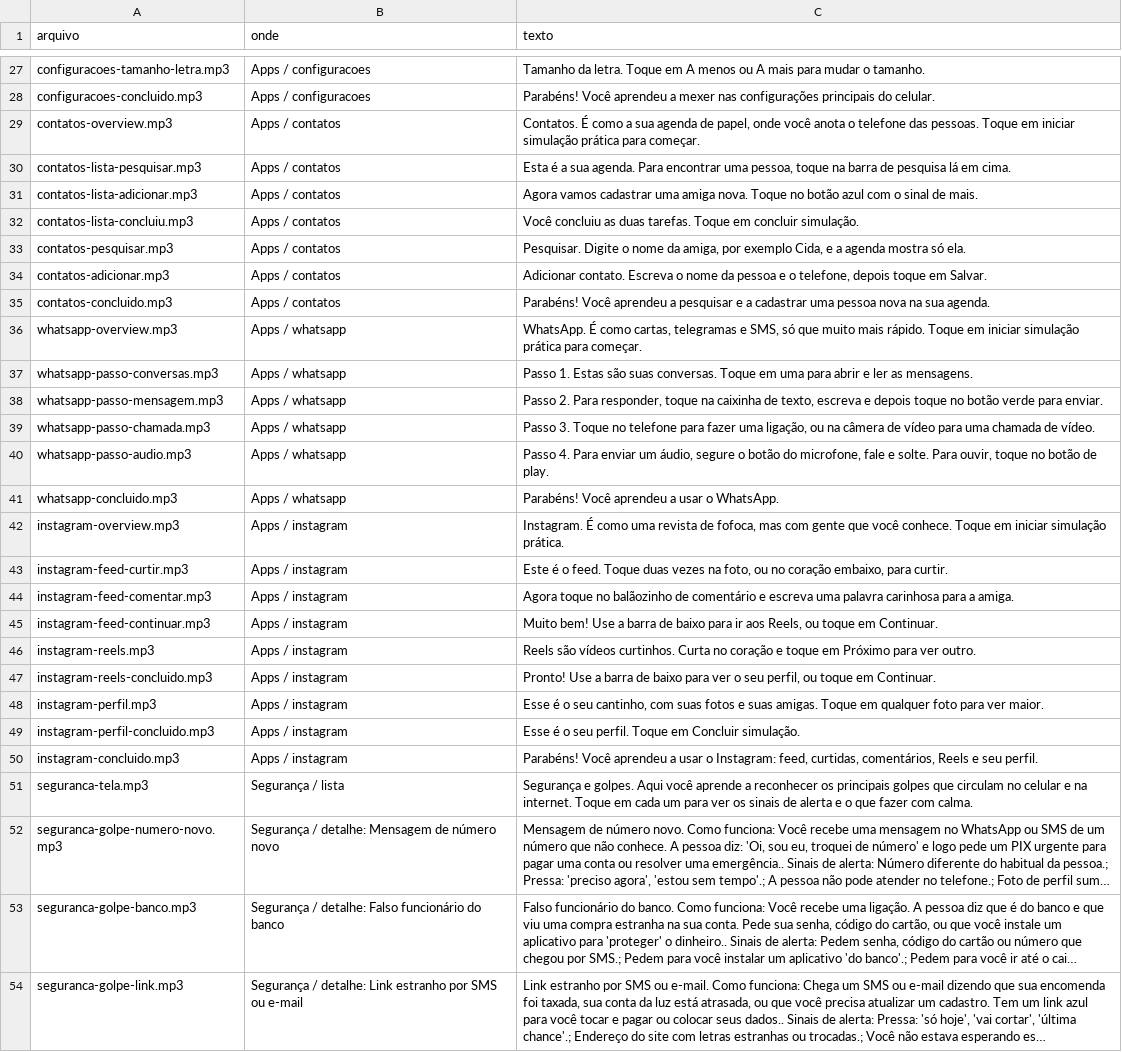
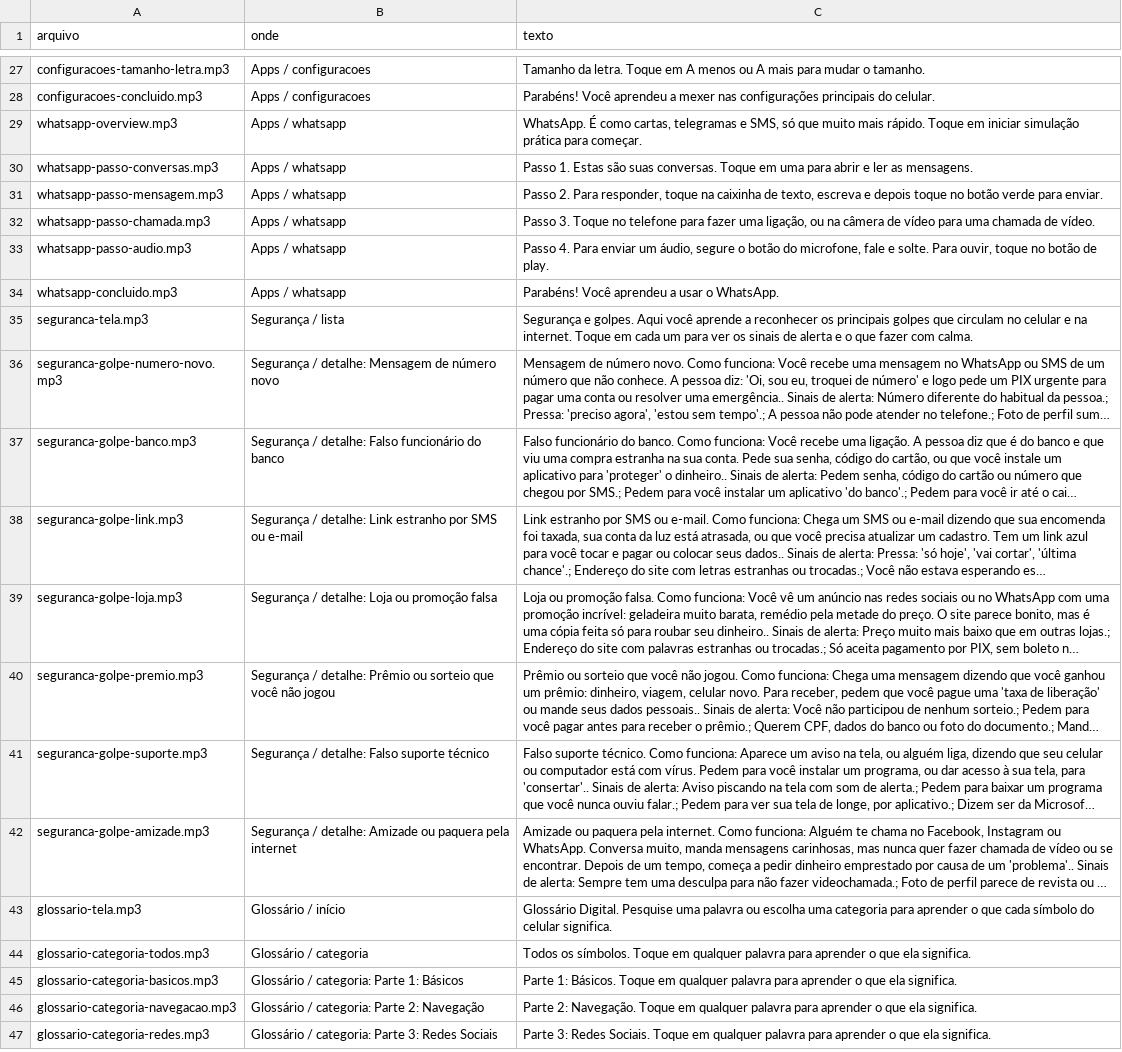
Before and after one commit to Sarapessoa/alfabetizacao_digital, a CSV file: docs/tts-elevenlabs-audios.csv, drawn as a sheet; only a part is shown, gaps mark what is left out; the shorter side is filled out with more unchanged rows; long unchanged cells end in ….

Commit message:
Remove unused app entries and their associated icons from the apps route

```diff
--- a/docs/tts-elevenlabs-audios.csv
+++ b/docs/tts-elevenlabs-audios.csv
@@ -28,9 +28,2 @@ arquivo,onde,texto
 "configuracoes-concluido.mp3","Apps / configuracoes","Parabéns! Você aprendeu a mexer nas configurações principais do celular."
-"contatos-overview.mp3","Apps / contatos","Contatos. É como a sua agenda de papel, onde você anota o telefone das pessoas. Toque em iniciar simulação prática para começar."
-"contatos-lista-pesquisar.mp3","Apps / contatos","Esta é a sua agenda. Para encontrar uma pessoa, toque na barra de pesquisa lá em cima."
-"contatos-lista-adicionar.mp3","Apps / contatos","Agora vamos cadastrar uma amiga nova. Toque no botão azul com o sinal de mais."
-"contatos-lista-concluiu.mp3","Apps / contatos","Você concluiu as duas tarefas. Toque em concluir simulação."
-"contatos-pesquisar.mp3","Apps / contatos","Pesquisar. Digite o nome da amiga, por exemplo Cida, e a agenda mostra só ela."
-"contatos-adicionar.mp3","Apps / contatos","Adicionar contato. Escreva o nome da pessoa e o telefone, depois toque em Salvar."
-"contatos-concluido.mp3","Apps / contatos","Parabéns! Você aprendeu a pesquisar e a cadastrar uma pessoa nova na sua agenda."
 "whatsapp-overview.mp3","Apps / whatsapp","WhatsApp. É como cartas, telegramas e SMS, só que muito mais rápido. Toque em iniciar simulação prática para começar."
@@ -41,11 +34,2 @@ arquivo,onde,texto
 "whatsapp-concluido.mp3","Apps / whatsapp","Parabéns! Você aprendeu a usar o WhatsApp."
-"instagram-overview.mp3","Apps / instagram","Instagram. É como uma revista de fofoca, mas com gente que você conhece. Toque em iniciar simulação prática."
-"instagram-feed-curtir.mp3","Apps / instagram","Este é o feed. Toque duas vezes na foto, ou no coração embaixo, para curtir."
-"instagram-feed-comentar.mp3","Apps / instagram","Agora toque no balãozinho de comentário e escreva uma palavra carinhosa para a amiga."
-"instagram-feed-continuar.mp3","Apps / instagram","Muito bem! Use a barra de baixo para ir aos Reels, ou toque em Continuar."
-"instagram-reels.mp3","Apps / instagram","Reels são vídeos curtinhos. Curta no coração e toque em Próximo para ver outro."
-"instagram-reels-concluido.mp3","Apps / instagram","Pronto! Use a barra de baixo para ver o seu perfil, ou toque em Continuar."
-"instagram-perfil.mp3","Apps / instagram","Esse é o seu cantinho, com suas fotos e suas amigas. Toque em qualquer foto para ver maior."
-"instagram-perfil-concluido.mp3","Apps / instagram","Esse é o seu perfil. Toque em Concluir simulação."
-"instagram-concluido.mp3","Apps / instagram","Parabéns! Você aprendeu a usar o Instagram: feed, curtidas, comentários, Reels e seu perfil."
 "seguranca-tela.mp3","Segurança / lista","Segurança e golpes. Aqui você aprende a reconhecer os principais golpes que circulam no celular e na internet. Toque em cada um para ver os sinais de alerta e o que fazer com calma."
```
Also changed, not shown: 5 other files.
